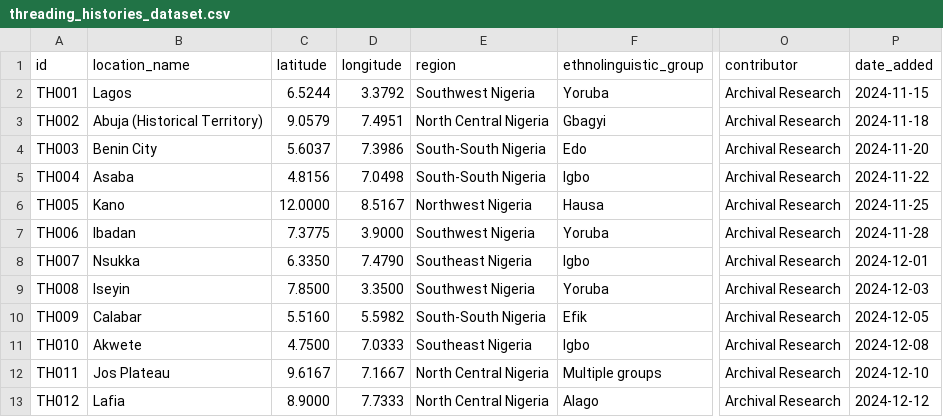
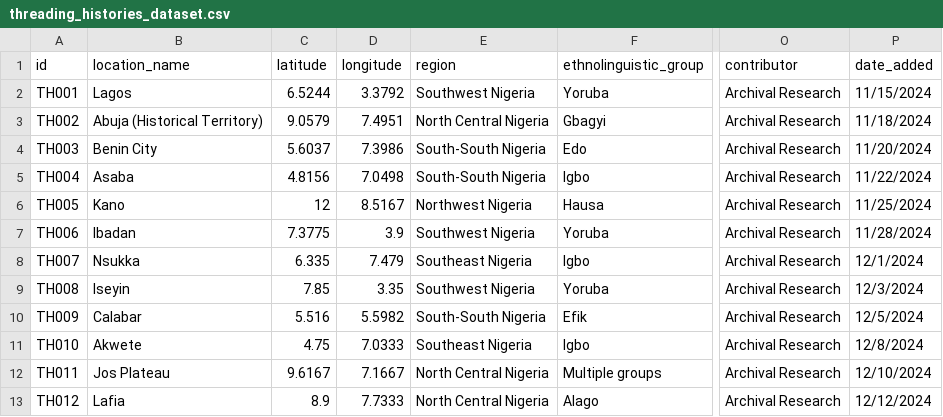
Before and after one commit to BeeGrimes/threading-histories, a CSV file: data/threading_histories_dataset.csv, drawn as a sheet; only a part is shown, gaps mark what is left out; the diff names each change by its address in the sheet, - before the commit and + after, or states it on an @@ line.

Commit message:
Update threading_histories_dataset.csv

```diff
--- a/data/threading_histories_dataset.csv
+++ b/data/threading_histories_dataset.csv
-P2 (date_added): 2024-11-15
+P2 (date_added): 11/15/2024
-P3 (date_added): 2024-11-18
+P3 (date_added): 11/18/2024
-P4 (date_added): 2024-11-20
+P4 (date_added): 11/20/2024
-P5 (date_added): 2024-11-22
+P5 (date_added): 11/22/2024
-C6 (latitude): 12.0000
+C6 (latitude): 12
-P6 (date_added): 2024-11-25
+P6 (date_added): 11/25/2024
-D7 (longitude): 3.9000
+D7 (longitude): 3.9
-P7 (date_added): 2024-11-28
+P7 (date_added): 11/28/2024
-C8 (latitude): 6.3350
+C8 (latitude): 6.335
-D8 (longitude): 7.4790
+D8 (longitude): 7.479
-P8 (date_added): 2024-12-01
+P8 (date_added): 12/1/2024
-C9 (latitude): 7.8500
+C9 (latitude): 7.85
-D9 (longitude): 3.3500
+D9 (longitude): 3.35
-P9 (date_added): 2024-12-03
+P9 (date_added): 12/3/2024
-C10 (latitude): 5.5160
+C10 (latitude): 5.516
-P10 (date_added): 2024-12-05
+P10 (date_added): 12/5/2024
-C11 (latitude): 4.7500
+C11 (latitude): 4.75
-P11 (date_added): 2024-12-08
+P11 (date_added): 12/8/2024
-P12 (date_added): 2024-12-10
+P12 (date_added): 12/10/2024
-C13 (latitude): 8.9000
+C13 (latitude): 8.9
-P13 (date_added): 2024-12-12
+P13 (date_added): 12/12/2024
```
